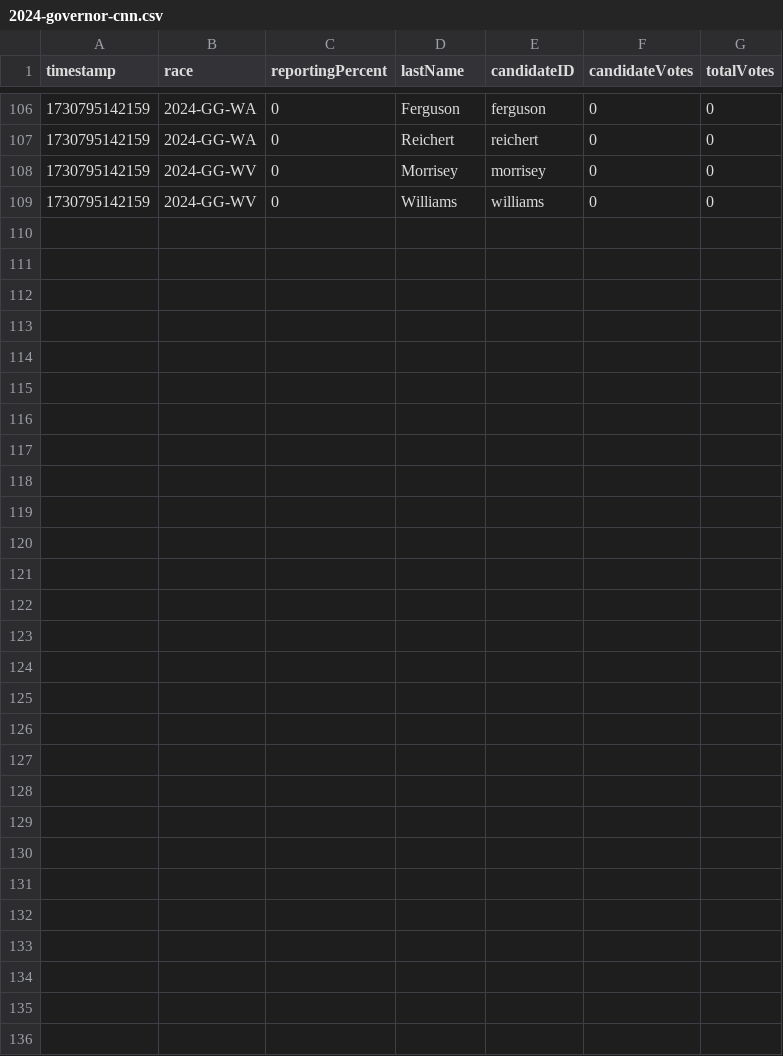
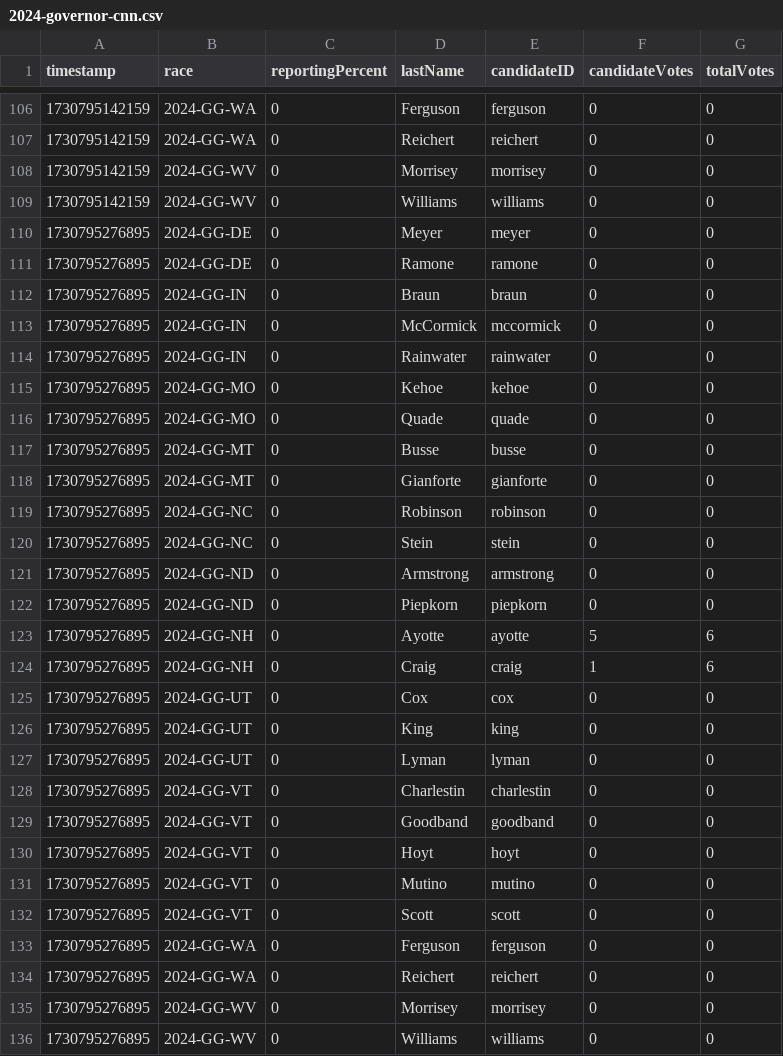
Before and after one commit to jacksonjude/USA-Election-Map-Data, a CSV file: data/2024-governor-cnn.csv, drawn as a sheet; only a part is shown, gaps mark what is left out.

Commit message:
CNN data 1730795276903

```diff
--- a/data/2024-governor-cnn.csv
+++ b/data/2024-governor-cnn.csv
@@ -109 +109,28 @@ timestamp,race,reportingPercent,lastName,candidateID,candidateVotes,totalVotes
 1730795142159,2024-GG-WV,0,Williams,williams,0,0
+1730795276895,2024-GG-DE,0,Meyer,meyer,0,0
+1730795276895,2024-GG-DE,0,Ramone,ramone,0,0
+1730795276895,2024-GG-IN,0,Braun,braun,0,0
+1730795276895,2024-GG-IN,0,McCormick,mccormick,0,0
+1730795276895,2024-GG-IN,0,Rainwater,rainwater,0,0
+1730795276895,2024-GG-MO,0,Kehoe,kehoe,0,0
+1730795276895,2024-GG-MO,0,Quade,quade,0,0
+1730795276895,2024-GG-MT,0,Busse,busse,0,0
+1730795276895,2024-GG-MT,0,Gianforte,gianforte,0,0
+1730795276895,2024-GG-NC,0,Robinson,robinson,0,0
+1730795276895,2024-GG-NC,0,Stein,stein,0,0
+1730795276895,2024-GG-ND,0,Armstrong,armstrong,0,0
+1730795276895,2024-GG-ND,0,Piepkorn,piepkorn,0,0
+1730795276895,2024-GG-NH,0,Ayotte,ayotte,5,6
+1730795276895,2024-GG-NH,0,Craig,craig,1,6
+1730795276895,2024-GG-UT,0,Cox,cox,0,0
+1730795276895,2024-GG-UT,0,King,king,0,0
+1730795276895,2024-GG-UT,0,Lyman,lyman,0,0
+1730795276895,2024-GG-VT,0,Charlestin,charlestin,0,0
+1730795276895,2024-GG-VT,0,Goodband,goodband,0,0
+1730795276895,2024-GG-VT,0,Hoyt,hoyt,0,0
+1730795276895,2024-GG-VT,0,Mutino,mutino,0,0
+1730795276895,2024-GG-VT,0,Scott,scott,0,0
+1730795276895,2024-GG-WA,0,Ferguson,ferguson,0,0
+1730795276895,2024-GG-WA,0,Reichert,reichert,0,0
+1730795276895,2024-GG-WV,0,Morrisey,morrisey,0,0
+1730795276895,2024-GG-WV,0,Williams,williams,0,0
```
